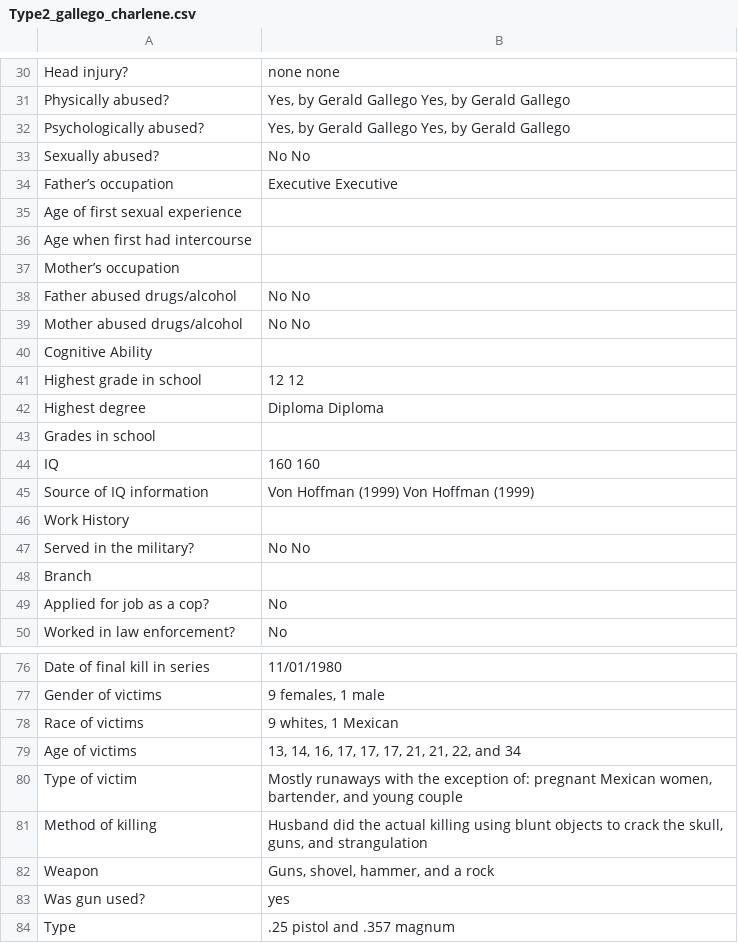
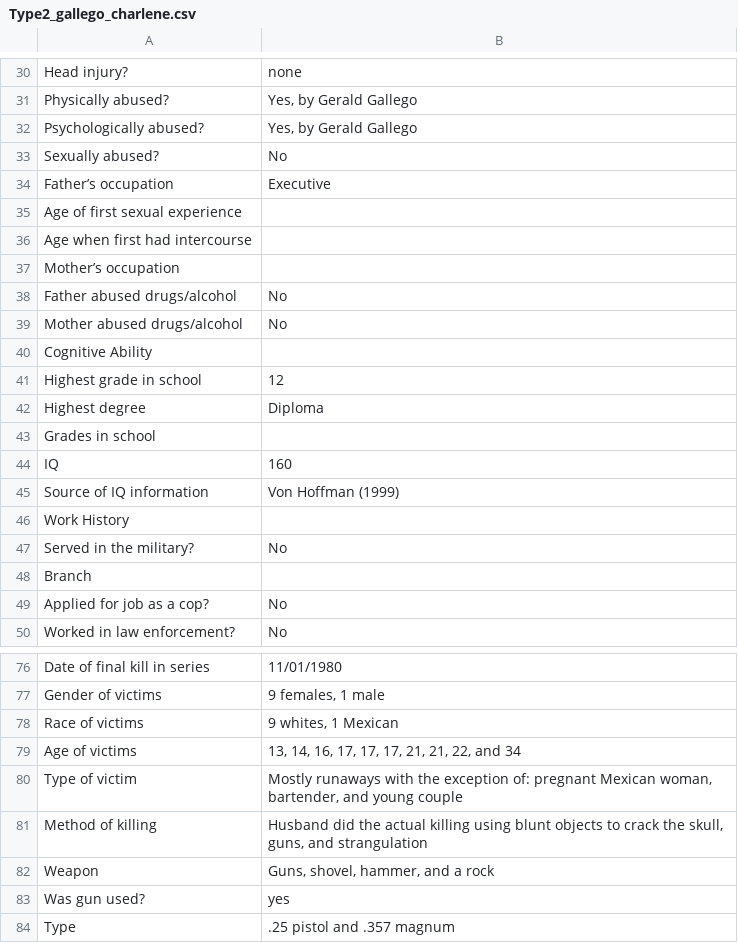
Before and after one commit to ajithksenthil/CrimeArchetypes, a CSV file: mnt/data/csv/Type2_gallego_charlene.csv, drawn as a sheet; only a part is shown, gaps mark what is left out; the diff covers the shown part only; the diff names each change by its address in the sheet, - before the commit and + after, or states it on an @@ line.

Commit message:
CLEANED_Type2_gallego_charlene.csv

```diff
--- a/mnt/data/csv/Type2_gallego_charlene.csv
+++ b/mnt/data/csv/Type2_gallego_charlene.csv
-B30: none none
+B30: none
-B31:B32: Yes, by Gerald Gallego Yes, by Gerald Gallego
+B31:B32: Yes, by Gerald Gallego
-B33: No No
+B33: No
-B34: Executive Executive
+B34: Executive
-B38:B39: No No
+B38:B39: No
-B41: 12 12
+B41: 12
-B42: Diploma Diploma
+B42: Diploma
-B44: 160 160
+B44: 160
-B45: Von Hoffman (1999) Von Hoffman (1999)
+B45: Von Hoffman (1999)
-B47: No No
+B47: No
-B80: …pregnant Mexican women, bartender, and…
+B80: …pregnant Mexican woman, bartender, and…
```
Also changed, not shown: 24 edited cells elsewhere in this file.
